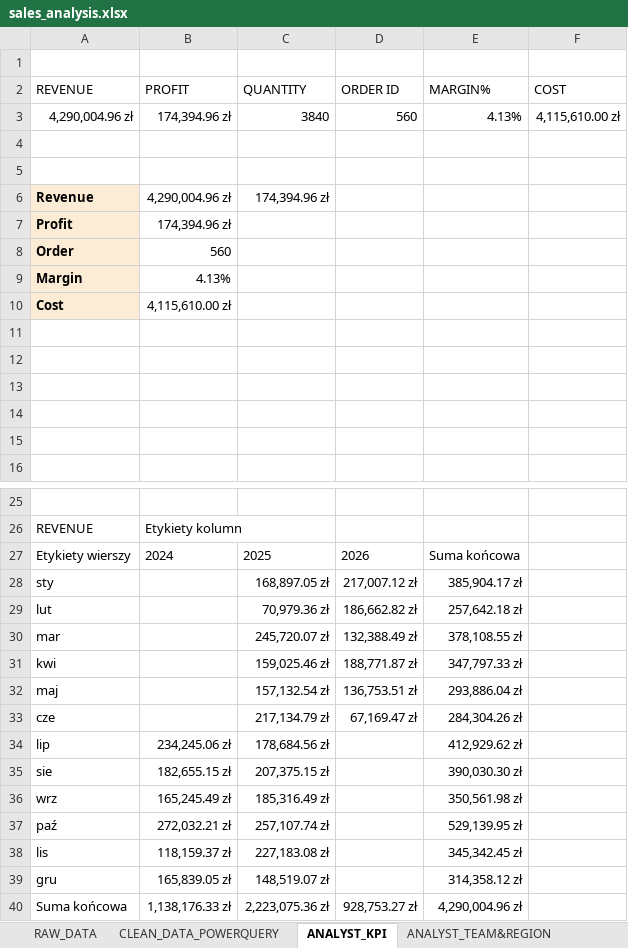
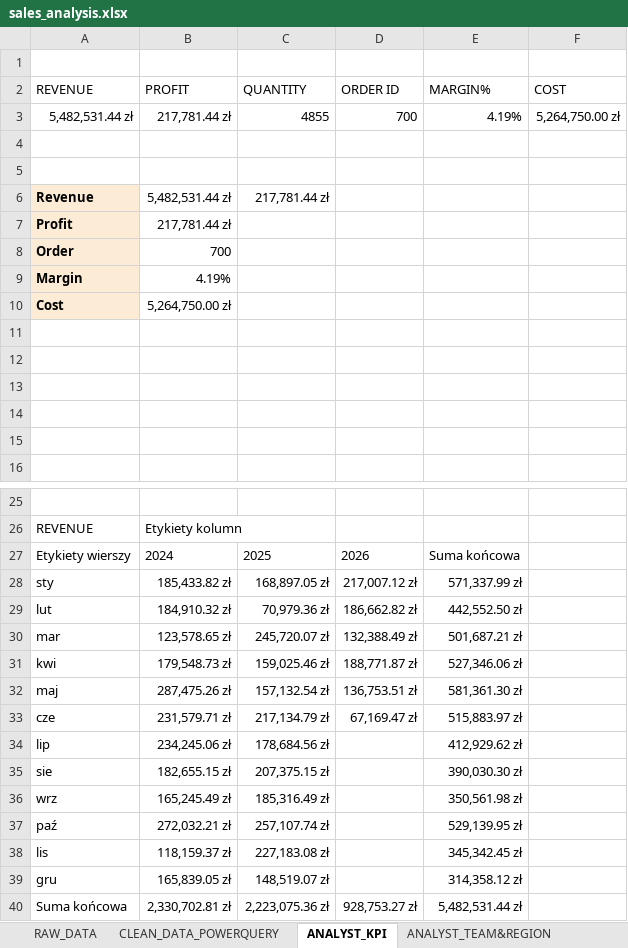
Before and after one commit to Omieo223/sales-analysis-excel, an Excel workbook: sales_analysis/sales_analysis.xlsx, sheet ANALYST_KPI, drawn as a sheet; only a part is shown, gaps mark what is left out; values as stored, in another font and other column widths than the file's, no borders; charts and pictures not drawn; removed rows and columns are numbered as before the commit, all else as after; the diff names each change by its address in the sheet, - before the commit and + after, or states it on an @@ line.

```diff
--- a/sales_analysis/sales_analysis.xlsx (sheet ANALYST_KPI)
+++ b/sales_analysis/sales_analysis.xlsx (sheet ANALYST_KPI)
-row 3: 4,290,004.96 zł | 174,394.96 zł | 3840 | 560 | 4.13% | 4,115,610.00 zł
+row 3: 5,482,531.44 zł | 217,781.44 zł | 4855 | 700 | 4.19% | 5,264,750.00 zł
-B6 (PROFIT): 4,290,004.96 zł
+B6 (PROFIT): 5,482,531.44 zł
-C6 (QUANTITY): 174,394.96 zł
+C6 (QUANTITY): 217,781.44 zł
-B7 (PROFIT): 174,394.96 zł
+B7 (PROFIT): 217,781.44 zł
-B8 (PROFIT): 560
+B8 (PROFIT): 700
-B9 (PROFIT): 4.13%
+B9 (PROFIT): 4.19%
-B10 (PROFIT): 4,115,610.00 zł
+B10 (PROFIT): 5,264,750.00 zł
-B28 (PROFIT): (empty)
+B28 (PROFIT): 185,433.82 zł
-E28 (MARGIN%): 385,904.17 zł
+E28 (MARGIN%): 571,337.99 zł
-B29 (PROFIT): (empty)
+B29 (PROFIT): 184,910.32 zł
-E29 (MARGIN%): 257,642.18 zł
+E29 (MARGIN%): 442,552.50 zł
-B30 (PROFIT): (empty)
+B30 (PROFIT): 123,578.65 zł
-E30 (MARGIN%): 378,108.55 zł
+E30 (MARGIN%): 501,687.21 zł
-B31 (PROFIT): (empty)
+B31 (PROFIT): 179,548.73 zł
-E31 (MARGIN%): 347,797.33 zł
+E31 (MARGIN%): 527,346.06 zł
-B32 (PROFIT): (empty)
+B32 (PROFIT): 287,475.26 zł
-E32 (MARGIN%): 293,886.04 zł
+E32 (MARGIN%): 581,361.30 zł
-B33 (PROFIT): (empty)
+B33 (PROFIT): 231,579.71 zł
-E33 (MARGIN%): 284,304.26 zł
+E33 (MARGIN%): 515,883.97 zł
-B40 (PROFIT): 1,138,176.33 zł
+B40 (PROFIT): 2,330,702.81 zł
-E40 (MARGIN%): 4,290,004.96 zł
+E40 (MARGIN%): 5,482,531.44 zł
```
Also changed, not shown: sheet ANALYST_TEAM&REGION, sheet DASHBOARD, charts or pictures.
